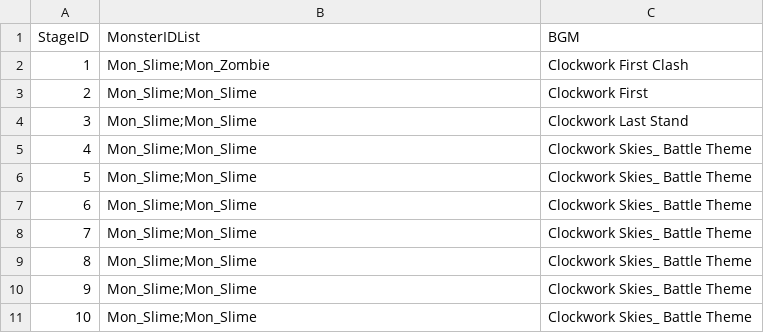
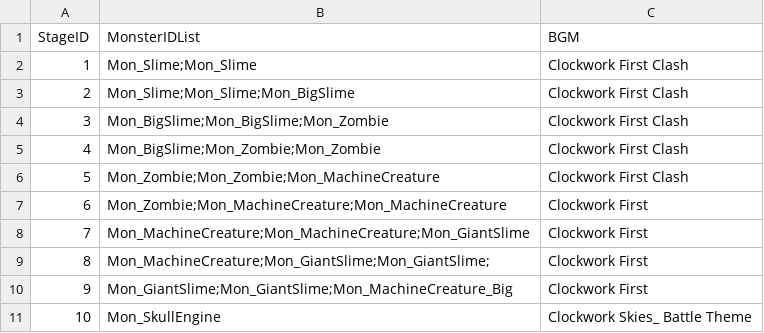
Before and after one commit to gamej2026/mask, a CSV file: Assets/Resources/Data/StageData.csv, drawn as a sheet.

```diff
--- a/Assets/Resources/Data/StageData.csv
+++ b/Assets/Resources/Data/StageData.csv
@@ -1,11 +1,11 @@
 StageID,MonsterIDList,BGM
-1,Mon_Slime;Mon_Zombie,Clockwork First Clash
-2,Mon_Slime;Mon_Slime,Clockwork First
-3,Mon_Slime;Mon_Slime,Clockwork Last Stand
-4,Mon_Slime;Mon_Slime,Clockwork Skies_ Battle Theme
-5,Mon_Slime;Mon_Slime,Clockwork Skies_ Battle Theme
-6,Mon_Slime;Mon_Slime,Clockwork Skies_ Battle Theme
-7,Mon_Slime;Mon_Slime,Clockwork Skies_ Battle Theme
-8,Mon_Slime;Mon_Slime,Clockwork Skies_ Battle Theme
-9,Mon_Slime;Mon_Slime,Clockwork Skies_ Battle Theme
-10,Mon_Slime;Mon_Slime,Clockwork Skies_ Battle Theme
+1,Mon_Slime;Mon_Slime,Clockwork First Clash
+2,Mon_Slime;Mon_Slime;Mon_BigSlime,Clockwork First Clash
+3,Mon_BigSlime;Mon_BigSlime;Mon_Zombie,Clockwork First Clash
+4,Mon_BigSlime;Mon_Zombie;Mon_Zombie,Clockwork First Clash
+5,Mon_Zombie;Mon_Zombie;Mon_MachineCreature,Clockwork First Clash
+6,Mon_Zombie;Mon_MachineCreature;Mon_MachineCreature,Clockwork First
+7,Mon_MachineCreature;Mon_MachineCreature;Mon_GiantSlime,Clockwork First
+8,Mon_MachineCreature;Mon_GiantSlime;Mon_GiantSlime;,Clockwork First
+9,Mon_GiantSlime;Mon_GiantSlime;Mon_MachineCreature_Big,Clockwork First
+10,Mon_SkullEngine,Clockwork Skies_ Battle Theme
```
Also changed, not shown: Assets/Resources/Data/MaskData.csv, Assets/Resources/Data/UnitData.csv, 7 other files.
